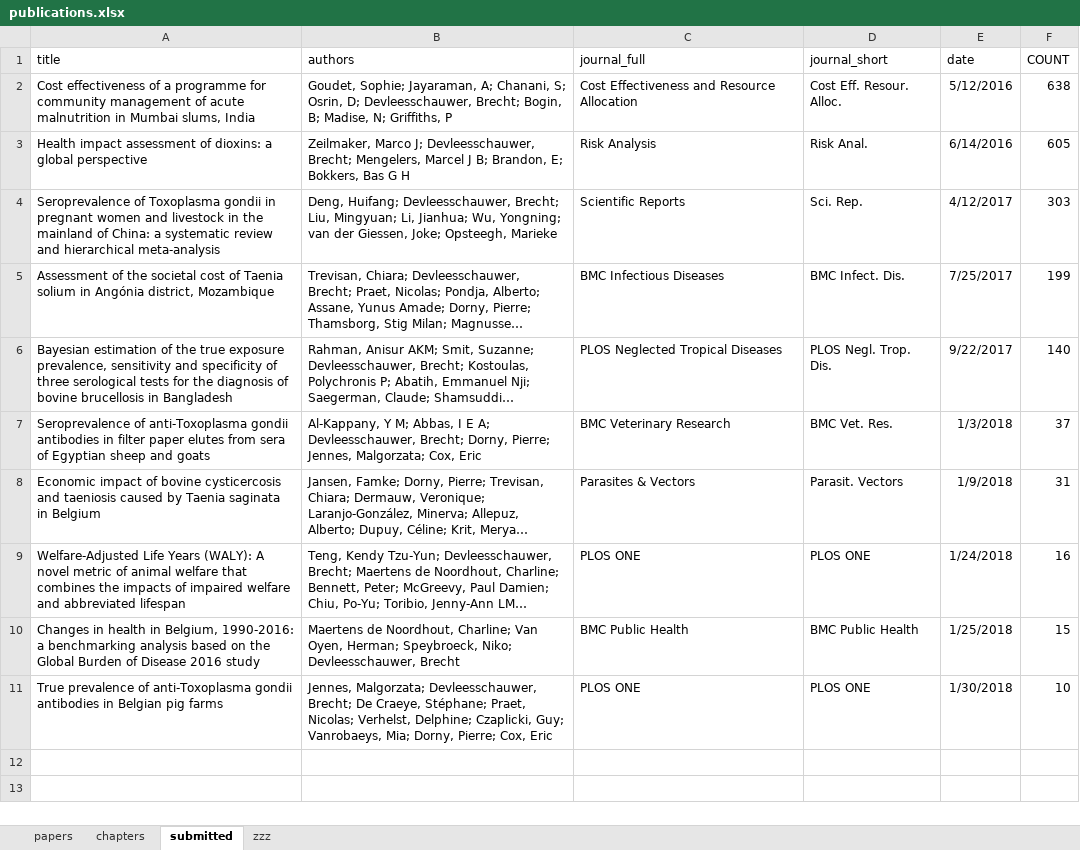
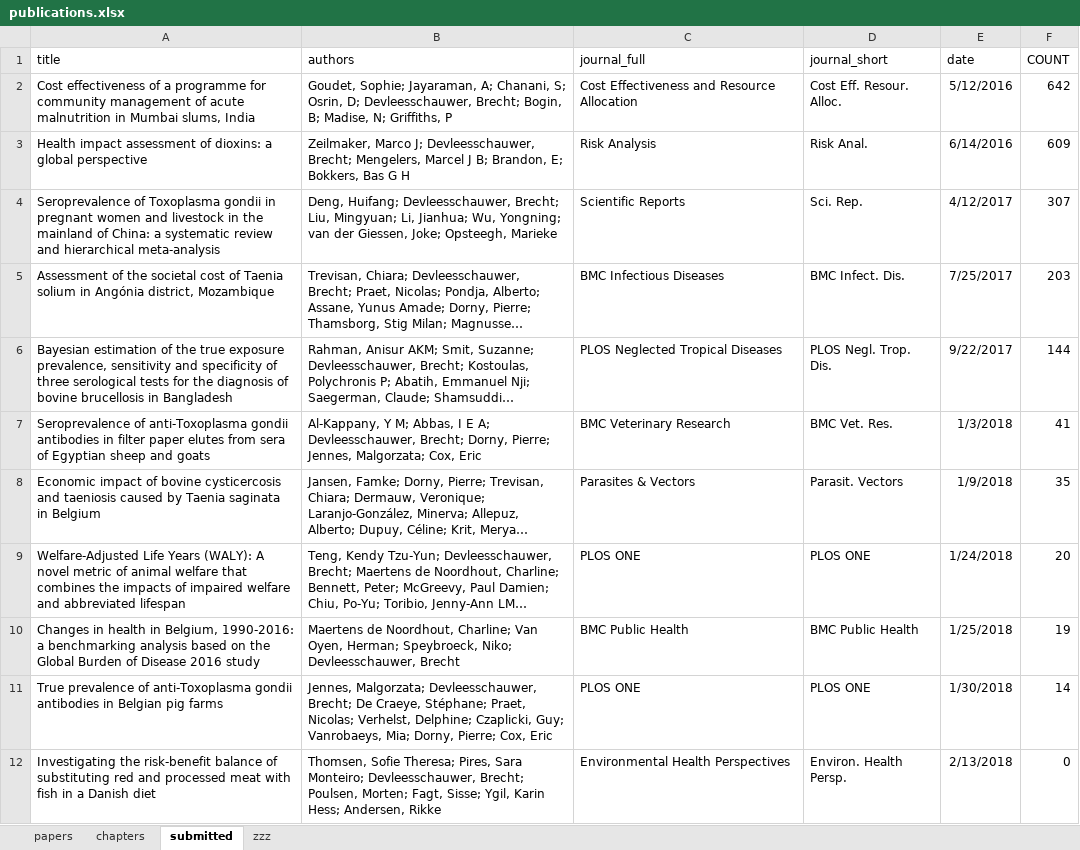
Before and after one commit to brechtdv/vitae, an Excel workbook: publications.xlsx, sheet submitted, drawn as a sheet; long unchanged cells end in …; values as stored, in another font and other column widths than the file's, no borders; table styles not drawn; the diff names each change by its address in the sheet, - before the commit and + after, or states it on an @@ line.

```diff
--- a/publications.xlsx (sheet submitted)
+++ b/publications.xlsx (sheet submitted)
-F2 (COUNT): 638
+F2 (COUNT): 642
-F3 (COUNT): 605
+F3 (COUNT): 609
-F4 (COUNT): 303
+F4 (COUNT): 307
-F5 (COUNT): 199
+F5 (COUNT): 203
-F6 (COUNT): 140
+F6 (COUNT): 144
-F7 (COUNT): 37
+F7 (COUNT): 41
-F8 (COUNT): 31
+F8 (COUNT): 35
-F9 (COUNT): 16
+F9 (COUNT): 20
-F10 (COUNT): 15
+F10 (COUNT): 19
-F11 (COUNT): 10
+F11 (COUNT): 14
+row 12: Investigating the risk-benefit balance of substituting red and processed meat with fish in a Danish diet | Thomsen, Sofie Theresa; Pires, Sara Monteiro; Devleesschauwer, Brecht; Poulsen, Morten; Fagt, Sisse; Ygil, Karin Hess; Andersen, Rikke | Environmental Health Perspectives | Environ. Health Persp. | 2/13/2018 | 0
```
Also changed, not shown: sheet zzz, 2 other files.
